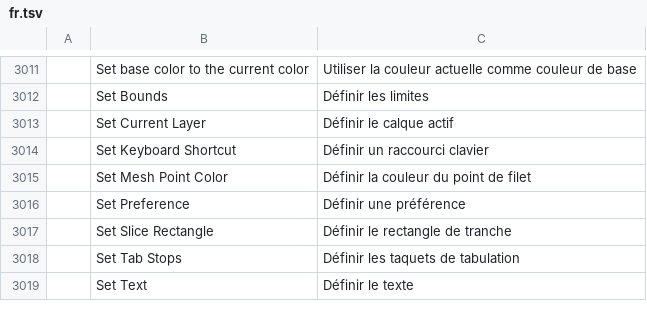
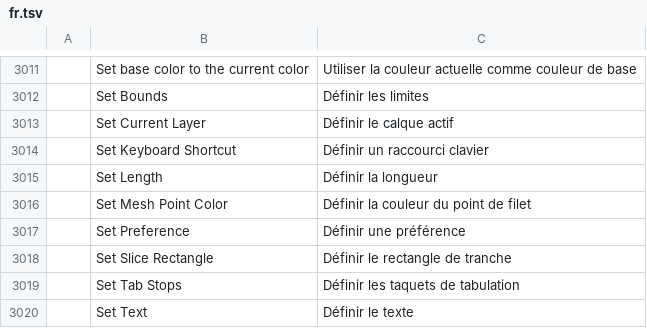
Before and after one commit to discocandyproductions/vectorcraft, a TSV file: crates/ui-egui/src/i18n/fr.tsv, drawn as a sheet; only a part is shown, gaps mark what is left out; the diff names each change by its address in the sheet, - before the commit and + after, or states it on an @@ line.

```diff
--- a/crates/ui-egui/src/i18n/fr.tsv
+++ b/crates/ui-egui/src/i18n/fr.tsv
+row 3015:  | Set Length | Définir la longueur
```
Also changed, not shown: crates/ui-egui/src/i18n/hu.tsv, crates/ui-egui/src/i18n/it.tsv, 23 other files.
